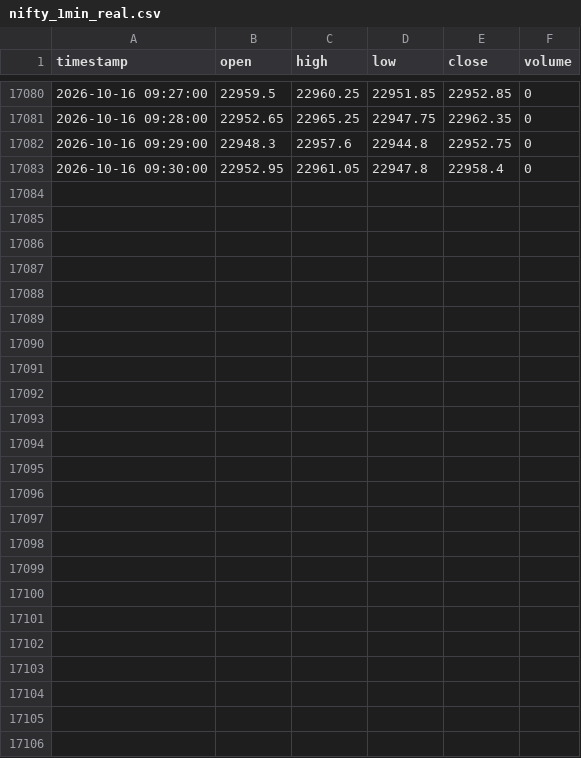
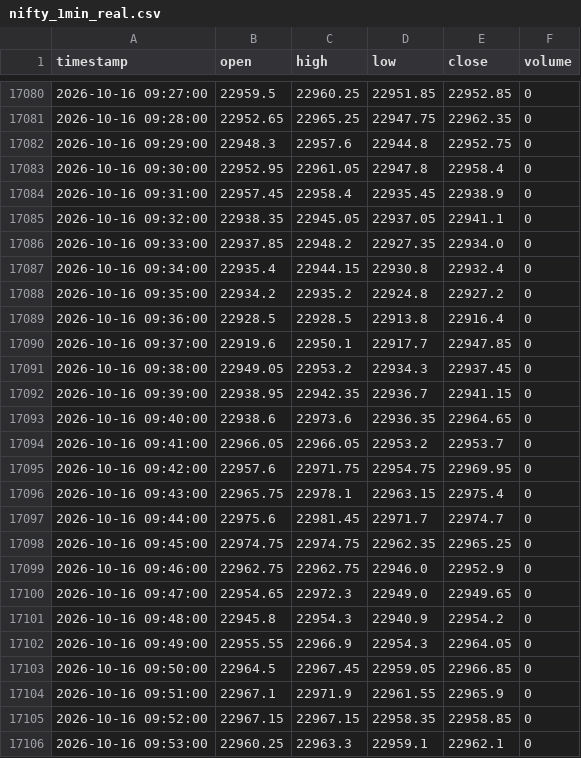
Before and after one commit to don9116969-cmd/NF-OP, a CSV file: data/nifty_1min_real.csv, drawn as a sheet; only a part is shown, gaps mark what is left out; the diff names each change by its address in the sheet, - before the commit and + after, or states it on an @@ line.

Commit message:
Auto-Journal: 🟢 Entry Strategy 6: BankNIFTY Directional Box Breakout (DBB) (54600) [skip ci]

```diff
--- a/data/nifty_1min_real.csv
+++ b/data/nifty_1min_real.csv
+row 17084: 2026-10-16 09:31:00 | 22957.45 | 22958.4 | 22935.45 | 22938.9 | 0
+row 17085: 2026-10-16 09:32:00 | 22938.35 | 22945.05 | 22937.05 | 22941.1 | 0
+row 17086: 2026-10-16 09:33:00 | 22937.85 | 22948.2 | 22927.35 | 22934.0 | 0
+row 17087: 2026-10-16 09:34:00 | 22935.4 | 22944.15 | 22930.8 | 22932.4 | 0
+row 17088: 2026-10-16 09:35:00 | 22934.2 | 22935.2 | 22924.8 | 22927.2 | 0
+row 17089: 2026-10-16 09:36:00 | 22928.5 | 22928.5 | 22913.8 | 22916.4 | 0
+row 17090: 2026-10-16 09:37:00 | 22919.6 | 22950.1 | 22917.7 | 22947.85 | 0
+row 17091: 2026-10-16 09:38:00 | 22949.05 | 22953.2 | 22934.3 | 22937.45 | 0
+row 17092: 2026-10-16 09:39:00 | 22938.95 | 22942.35 | 22936.7 | 22941.15 | 0
+row 17093: 2026-10-16 09:40:00 | 22938.6 | 22973.6 | 22936.35 | 22964.65 | 0
+row 17094: 2026-10-16 09:41:00 | 22966.05 | 22966.05 | 22953.2 | 22953.7 | 0
+row 17095: 2026-10-16 09:42:00 | 22957.6 | 22971.75 | 22954.75 | 22969.95 | 0
+row 17096: 2026-10-16 09:43:00 | 22965.75 | 22978.1 | 22963.15 | 22975.4 | 0
+row 17097: 2026-10-16 09:44:00 | 22975.6 | 22981.45 | 22971.7 | 22974.7 | 0
+row 17098: 2026-10-16 09:45:00 | 22974.75 | 22974.75 | 22962.35 | 22965.25 | 0
+row 17099: 2026-10-16 09:46:00 | 22962.75 | 22962.75 | 22946.0 | 22952.9 | 0
+row 17100: 2026-10-16 09:47:00 | 22954.65 | 22972.3 | 22949.0 | 22949.65 | 0
+row 17101: 2026-10-16 09:48:00 | 22945.8 | 22954.3 | 22940.9 | 22954.2 | 0
+row 17102: 2026-10-16 09:49:00 | 22955.55 | 22966.9 | 22954.3 | 22964.05 | 0
+row 17103: 2026-10-16 09:50:00 | 22964.5 | 22967.45 | 22959.05 | 22966.85 | 0
+row 17104: 2026-10-16 09:51:00 | 22967.1 | 22971.9 | 22961.55 | 22965.9 | 0
+row 17105: 2026-10-16 09:52:00 | 22967.15 | 22967.15 | 22958.35 | 22958.85 | 0
+row 17106: 2026-10-16 09:53:00 | 22960.25 | 22963.3 | 22959.1 | 22962.1 | 0
```
Also changed, not shown: data/banknifty_1min_real.csv, 3 other files.
